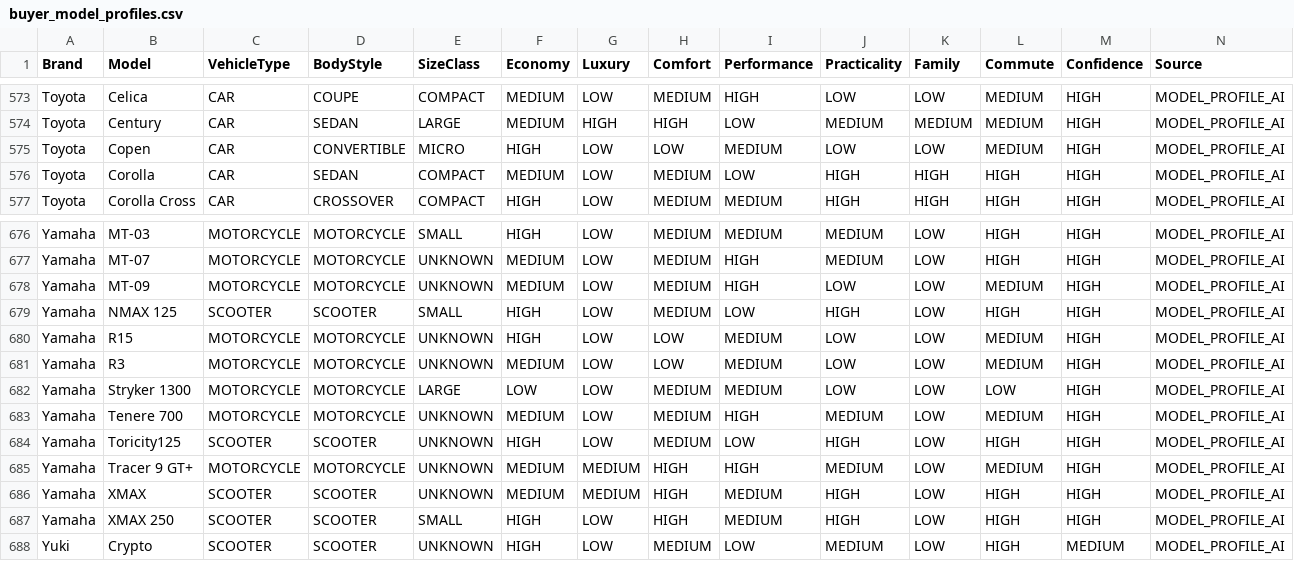
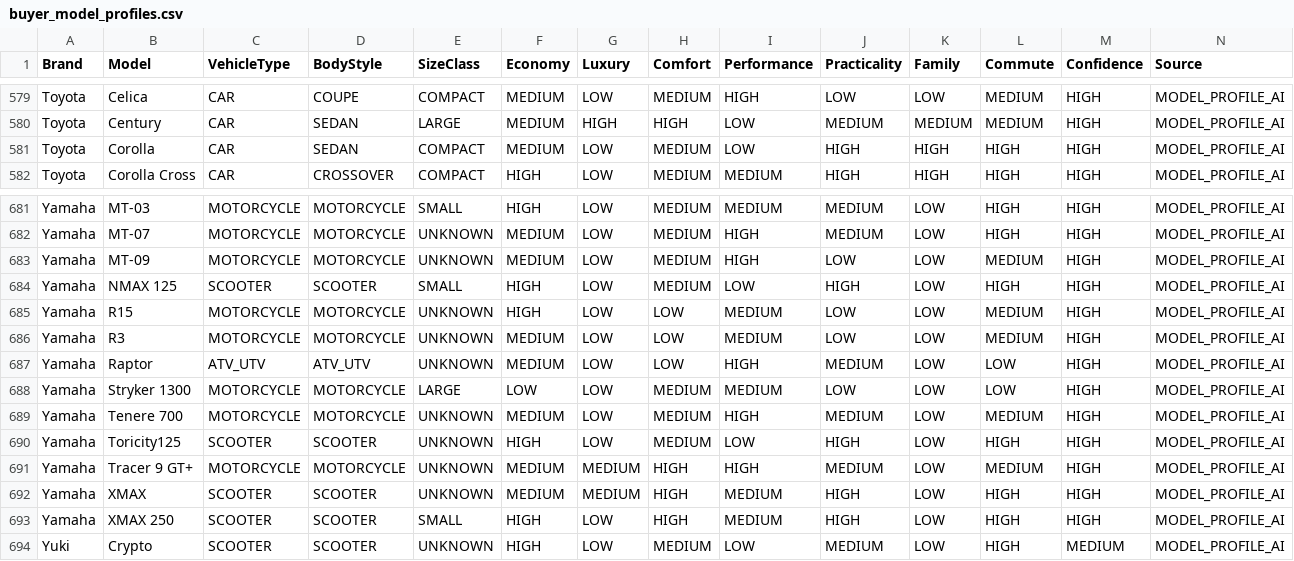
Before and after one commit to sokm5820/car-valuation-backend, a CSV file: buyer_model_profiles.csv, drawn as a sheet; only a part is shown, gaps mark what is left out; removed rows and columns are numbered as before the commit, all else as after; rows hold the shown columns only; the diff covers the shown part only; the diff names each change by its address in the sheet, - before the commit and + after, or states it on an @@ line.

Commit message:
Update buyer model profiles 2026-09-23

```diff
--- a/buyer_model_profiles.csv
+++ b/buyer_model_profiles.csv
-row 575: Toyota | Copen | CAR | CONVERTIBLE | MICRO | HIGH | LOW | LOW | MEDIUM | LOW | LOW | MEDIUM | HIGH | MODEL_PROFILE_AI
+row 687: Yamaha | Raptor | ATV_UTV | ATV_UTV | UNKNOWN | MEDIUM | LOW | LOW | HIGH | MEDIUM | LOW | LOW | HIGH | MODEL_PROFILE_AI
```
Also changed, not shown: 6 added rows elsewhere in this file.
